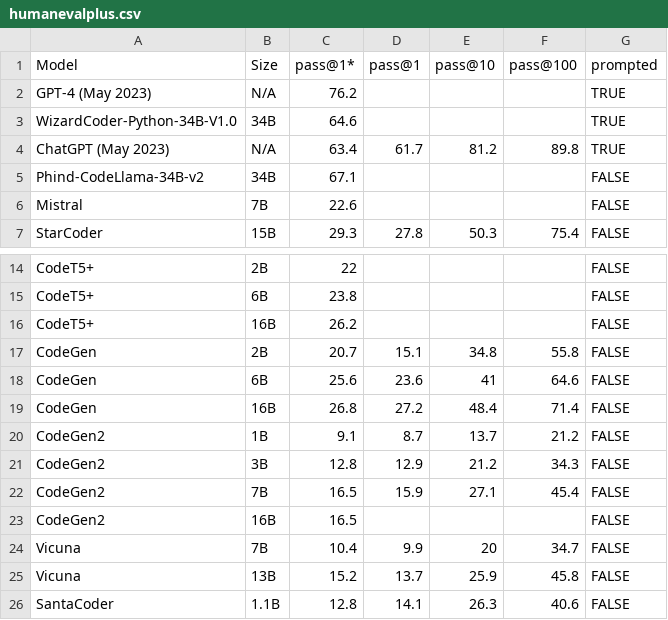
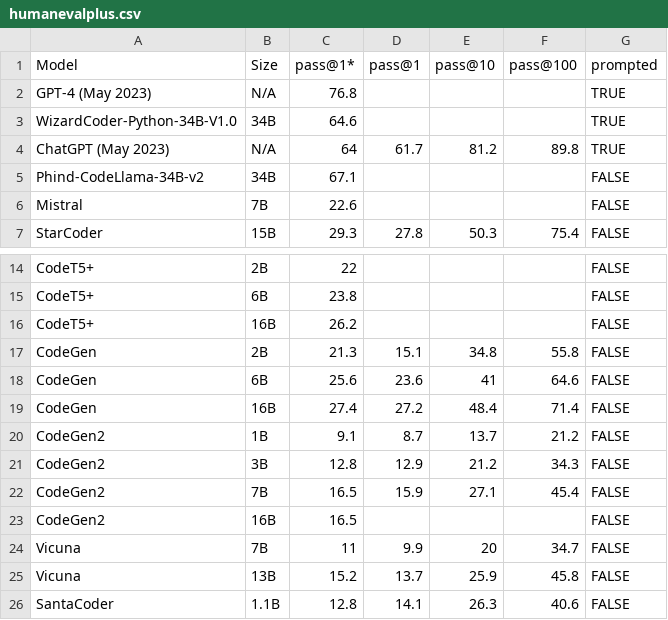
Before and after one commit to evalplus/evalplus.github.io, a CSV file: humanevalplus.csv, drawn as a sheet; only a part is shown, gaps mark what is left out.

Commit message:
refactor: update pass@k to latest HE+ version

```diff
--- a/humanevalplus.csv
+++ b/humanevalplus.csv
@@ -1,5 +1,5 @@
 Model,Size,pass@1*,pass@1,pass@10,pass@100,prompted
-GPT-4 (May 2023),N/A,76.2,,,,TRUE
+GPT-4 (May 2023),N/A,76.8,,,,TRUE
 WizardCoder-Python-34B-V1.0,34B,64.6,,,,TRUE
-ChatGPT (May 2023),N/A,63.4,61.7,81.2,89.8,TRUE
+ChatGPT (May 2023),N/A,64,61.7,81.2,89.8,TRUE
 Phind-CodeLlama-34B-v2,34B,67.1,,,,FALSE
@@ -16,5 +16,5 @@ CodeT5+,6B,23.8,,,,FALSE
 CodeT5+,16B,26.2,,,,FALSE
-CodeGen,2B,20.7,15.1,34.8,55.8,FALSE
+CodeGen,2B,21.3,15.1,34.8,55.8,FALSE
 CodeGen,6B,25.6,23.6,41,64.6,FALSE
-CodeGen,16B,26.8,27.2,48.4,71.4,FALSE
+CodeGen,16B,27.4,27.2,48.4,71.4,FALSE
 CodeGen2,1B,9.1,8.7,13.7,21.2,FALSE
@@ -23,3 +23,3 @@ CodeGen2,7B,16.5,15.9,27.1,45.4,FALSE
 CodeGen2,16B,16.5,,,,FALSE
-Vicuna,7B,10.4,9.9,20,34.7,FALSE
+Vicuna,7B,11,9.9,20,34.7,FALSE
 Vicuna,13B,15.2,13.7,25.9,45.8,FALSE
```
